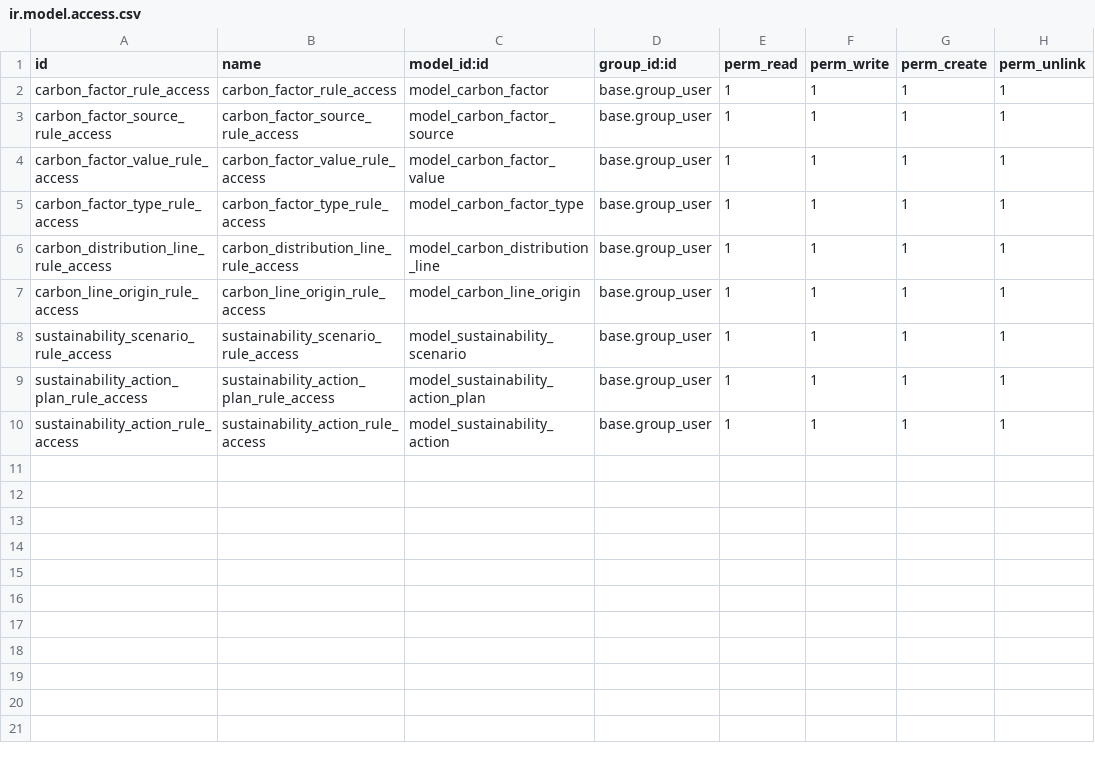
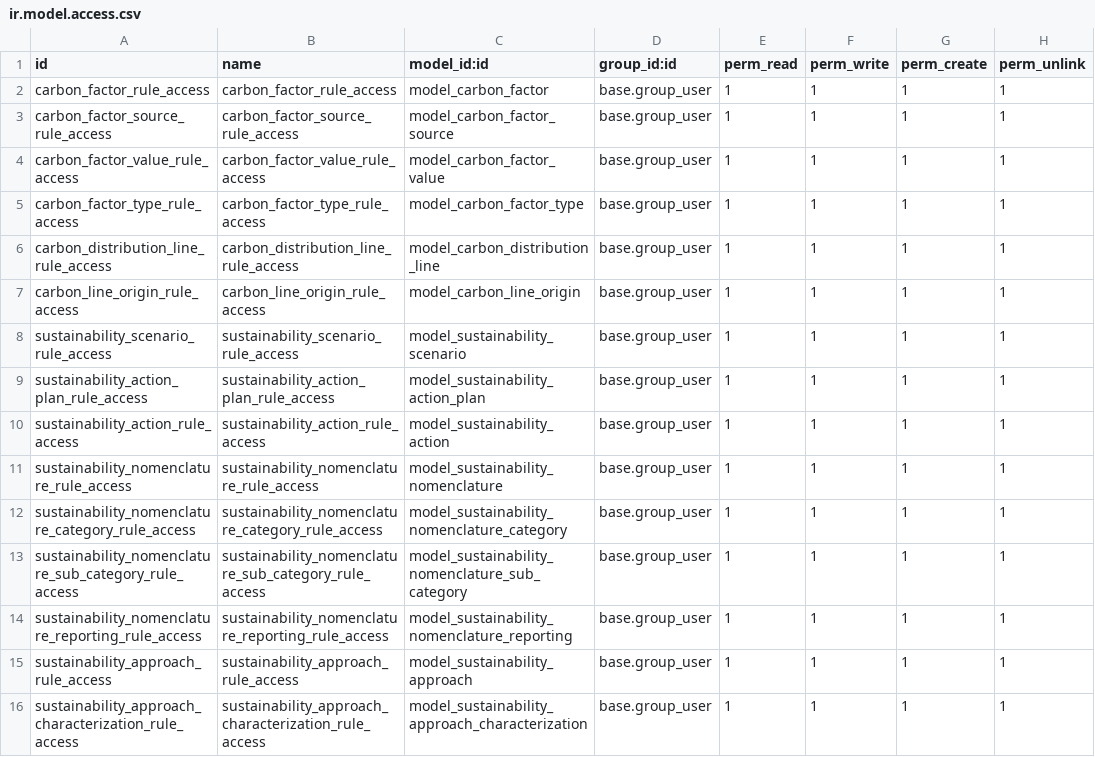
Before and after one commit to sustainability-suite/sustainability-odoo, a CSV file: sustainability/security/ir.model.access.csv, drawn as a sheet; the diff names each change by its address in the sheet, - before the commit and + after, or states it on an @@ line.

Commit message:
[IMP] sustainability: create models and views nomenclatrues & approaches

```diff
--- a/sustainability/security/ir.model.access.csv
+++ b/sustainability/security/ir.model.access.csv
+row 11: sustainability_nomenclature_rule_access | sustainability_nomenclature_rule_access | model_sustainability_nomenclature | base.group_user | 1 | 1 | 1 | 1
+row 12: sustainability_nomenclature_category_rule_access | sustainability_nomenclature_category_rule_access | model_sustainability_nomenclature_category | base.group_user | 1 | 1 | 1 | 1
+row 13: sustainability_nomenclature_sub_category_rule_access | sustainability_nomenclature_sub_category_rule_access | model_sustainability_nomenclature_sub_category | base.group_user | 1 | 1 | 1 | 1
+row 14: sustainability_nomenclature_reporting_rule_access | sustainability_nomenclature_reporting_rule_access | model_sustainability_nomenclature_reporting | base.group_user | 1 | 1 | 1 | 1
+row 15: sustainability_approach_rule_access | sustainability_approach_rule_access | model_sustainability_approach | base.group_user | 1 | 1 | 1 | 1
+row 16: sustainability_approach_characterization_rule_access | sustainability_approach_characterization_rule_access | model_sustainability_approach_characterization | base.group_user | 1 | 1 | 1 | 1
```
Also changed, not shown: 7 other files.
